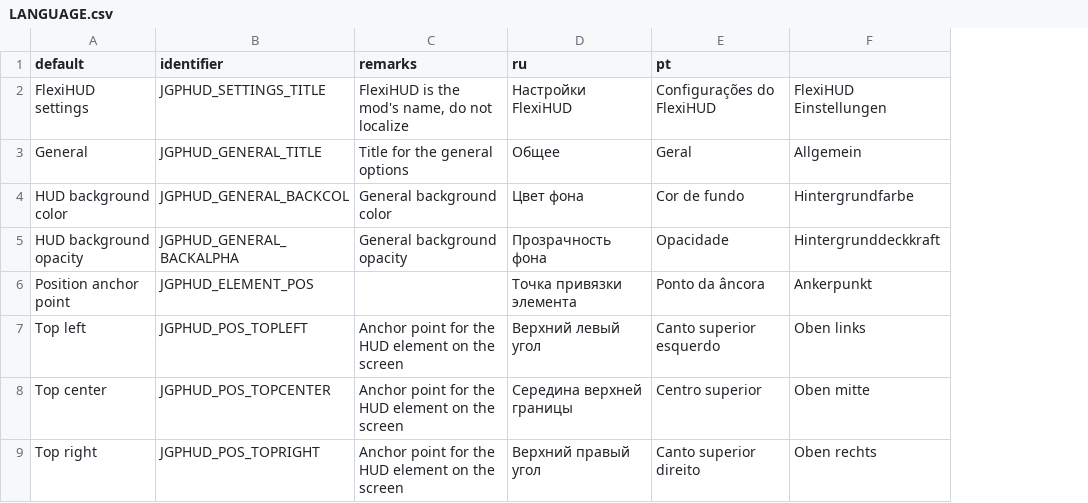
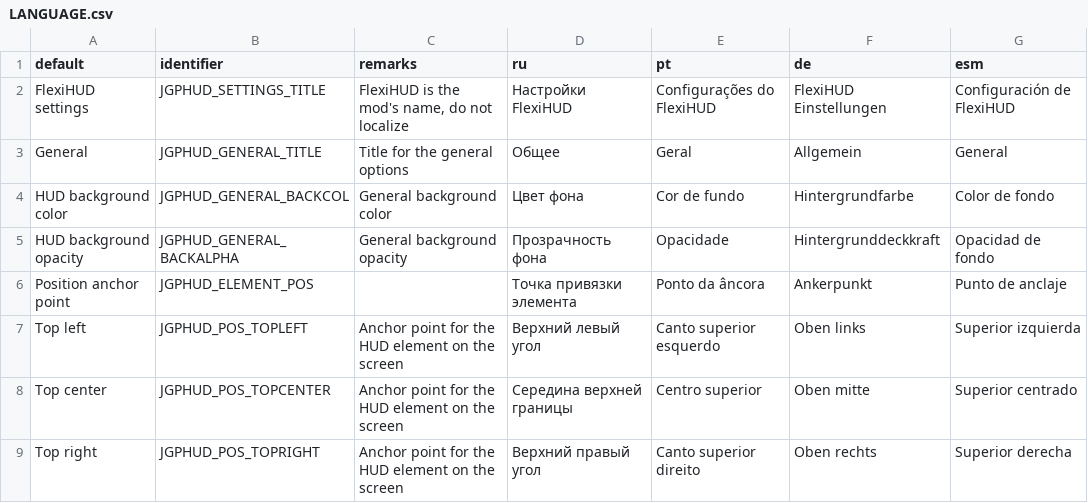
Before and after one commit to jekyllgrim/UniversalFlexibleHUD, a CSV file: LANGUAGE.csv, drawn as a sheet; only a part is shown; the diff names each change by its address in the sheet, - before the commit and + after, or states it on an @@ line.

```diff
--- a/LANGUAGE.csv
+++ b/LANGUAGE.csv
+column G (esm), rows 2-9: Configuración de FlexiHUD | General | Color de fondo | Opacidad de fondo | Punto de anclaje | Superior izquierda | Superior centrado | Superior derecha
-F1: (empty)
+F1: de
```
